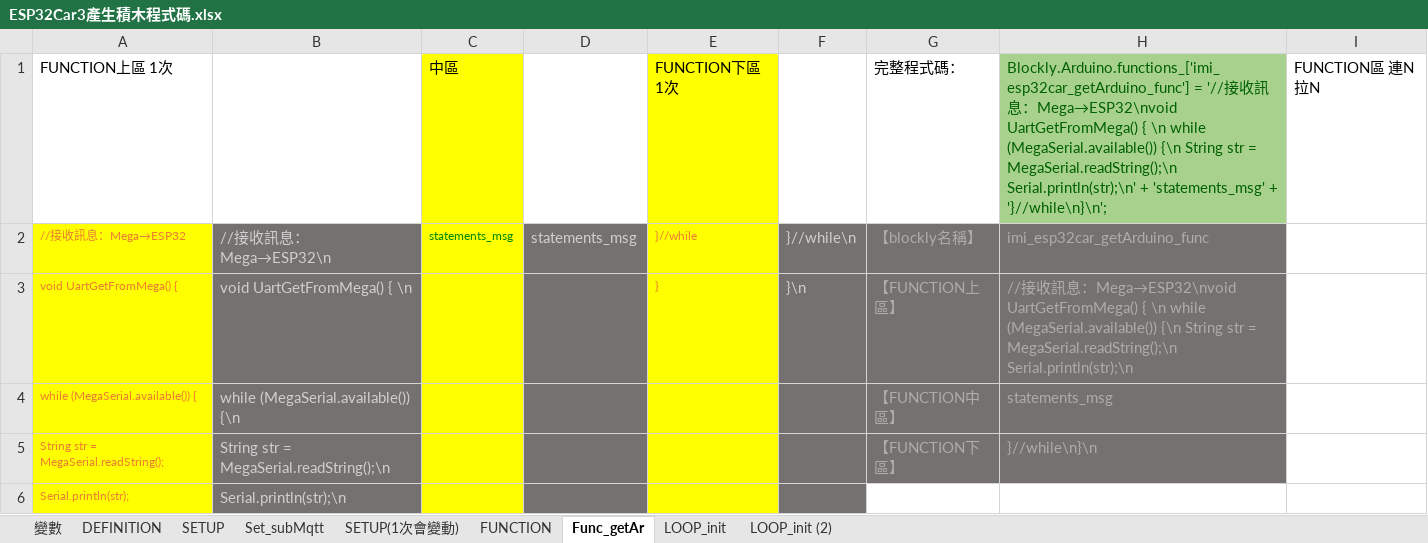
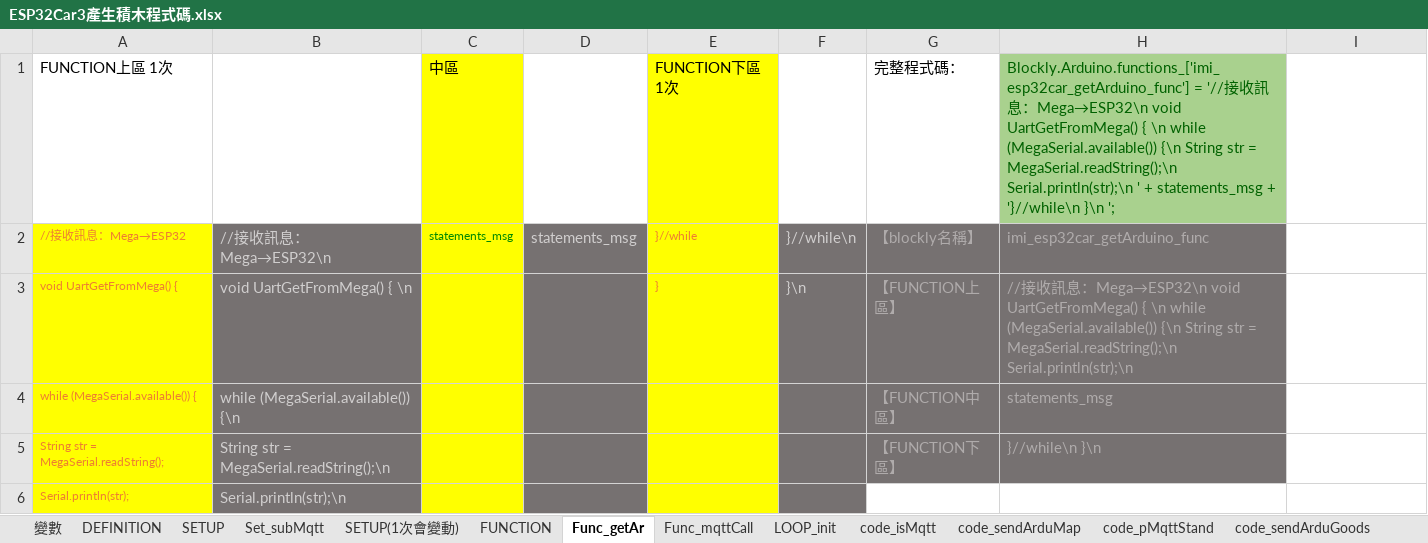
Before and after one commit to kingofamani/Arduino, an Excel workbook: tools/myCustomBlockly/製作積木教學/iMi/完整ino程式依積木分割/ESP32Car3產生積木程式碼.xlsx, sheet Func_getAr, drawn as a sheet; values as stored, in another font and other column widths than the file's, no borders; charts and pictures not drawn; the diff names each change by its address in the sheet, - before the commit and + after, or states it on an @@ line.

```diff
--- a/tools/myCustomBlockly/製作積木教學/iMi/完整ino程式依積木分割/ESP32Car3產生積木程式碼.xlsx (sheet Func_getAr)
+++ b/tools/myCustomBlockly/製作積木教學/iMi/完整ino程式依積木分割/ESP32Car3產生積木程式碼.xlsx (sheet Func_getAr)
-sheet tab: LOOP_init (2)
+sheet tab: code_isMqtt
+sheet tab: Func_mqttCall
+sheet tab: code_sendArduMap
+sheet tab: code_pMqttStand
+sheet tab: code_sendArduGoods
-H1: …息：Mega→ESP32\nvoid UartGetFromMega() { \n while (MegaSerial.available()) {\n String str = MegaSerial.readString();\n Serial.println(str);\n' + 'statements_msg' + '}//while\n}\n';
+H1: …息：Mega→ESP32\n void UartGetFromMega() { \n while (MegaSerial.available()) {\n String str = MegaSerial.readString();\n Serial.println(str);\n ' + statements_msg + '}//while\n }\n ';
-I1: FUNCTION區 連N拉N
+I1: (empty)
-H3: …息：Mega→ESP32\nvoid UartGetFromMega() {…
+H3: …息：Mega→ESP32\n void UartGetFromMega() {…
-H5: }//while\n}\n
+H5: }//while\n }\n
```
Also changed, not shown: sheet code_isMqtt, sheet Set_subMqtt, other sheet tabs, formulas that keep their value, charts or pictures, 1 other file.
